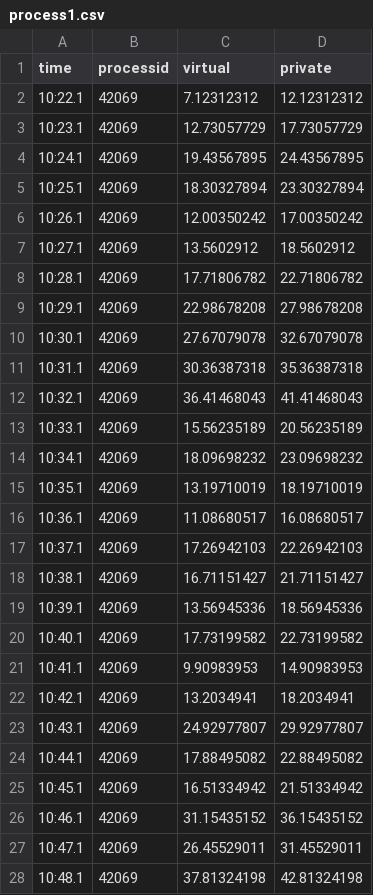
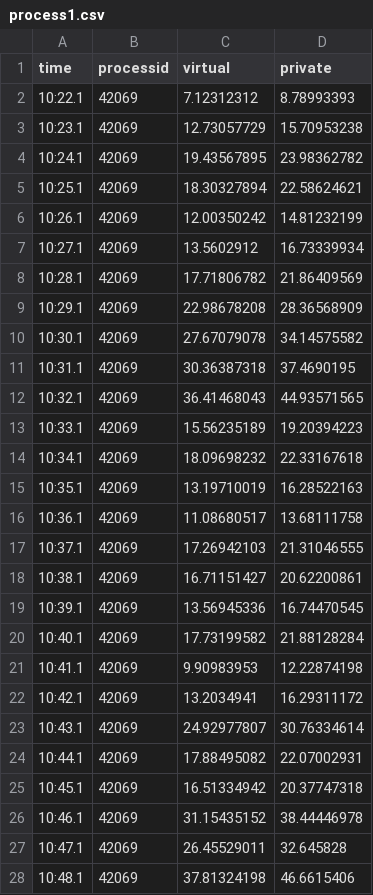
Before and after one commit to jg185342/memeData, a CSV file: process1.csv, drawn as a sheet; only a part is shown; the diff covers the shown part only.

```diff
--- a/process1.csv
+++ b/process1.csv
@@ -1,28 +1,28 @@
 time,processid,virtual,private
-10:22.1,42069,7.12312312,12.12312312
-10:23.1,42069,12.73057729,17.73057729
-10:24.1,42069,19.43567895,24.43567895
-10:25.1,42069,18.30327894,23.30327894
-10:26.1,42069,12.00350242,17.00350242
-10:27.1,42069,13.5602912,18.5602912
-10:28.1,42069,17.71806782,22.71806782
-10:29.1,42069,22.98678208,27.98678208
-10:30.1,42069,27.67079078,32.67079078
-10:31.1,42069,30.36387318,35.36387318
-10:32.1,42069,36.41468043,41.41468043
-10:33.1,42069,15.56235189,20.56235189
-10:34.1,42069,18.09698232,23.09698232
-10:35.1,42069,13.19710019,18.19710019
-10:36.1,42069,11.08680517,16.08680517
-10:37.1,42069,17.26942103,22.26942103
-10:38.1,42069,16.71151427,21.71151427
-10:39.1,42069,13.56945336,18.56945336
-10:40.1,42069,17.73199582,22.73199582
-10:41.1,42069,9.90983953,14.90983953
-10:42.1,42069,13.2034941,18.2034941
-10:43.1,42069,24.92977807,29.92977807
-10:44.1,42069,17.88495082,22.88495082
-10:45.1,42069,16.51334942,21.51334942
-10:46.1,42069,31.15435152,36.15435152
-10:47.1,42069,26.45529011,31.45529011
-10:48.1,42069,37.81324198,42.81324198
+10:22.1,42069,7.12312312,8.78993393
+10:23.1,42069,12.73057729,15.70953238
+10:24.1,42069,19.43567895,23.98362782
+10:25.1,42069,18.30327894,22.58624621
+10:26.1,42069,12.00350242,14.81232199
+10:27.1,42069,13.5602912,16.73339934
+10:28.1,42069,17.71806782,21.86409569
+10:29.1,42069,22.98678208,28.36568909
+10:30.1,42069,27.67079078,34.14575582
+10:31.1,42069,30.36387318,37.4690195
+10:32.1,42069,36.41468043,44.93571565
+10:33.1,42069,15.56235189,19.20394223
+10:34.1,42069,18.09698232,22.33167618
+10:35.1,42069,13.19710019,16.28522163
+10:36.1,42069,11.08680517,13.68111758
+10:37.1,42069,17.26942103,21.31046555
+10:38.1,42069,16.71151427,20.62200861
+10:39.1,42069,13.56945336,16.74470545
+10:40.1,42069,17.73199582,21.88128284
+10:41.1,42069,9.90983953,12.22874198
+10:42.1,42069,13.2034941,16.29311172
+10:43.1,42069,24.92977807,30.76334614
+10:44.1,42069,17.88495082,22.07002931
+10:45.1,42069,16.51334942,20.37747318
+10:46.1,42069,31.15435152,38.44446978
+10:47.1,42069,26.45529011,32.645828
+10:48.1,42069,37.81324198,46.6615406
```
Also changed, not shown: 108 edited cells elsewhere in this file, 2 other files.
